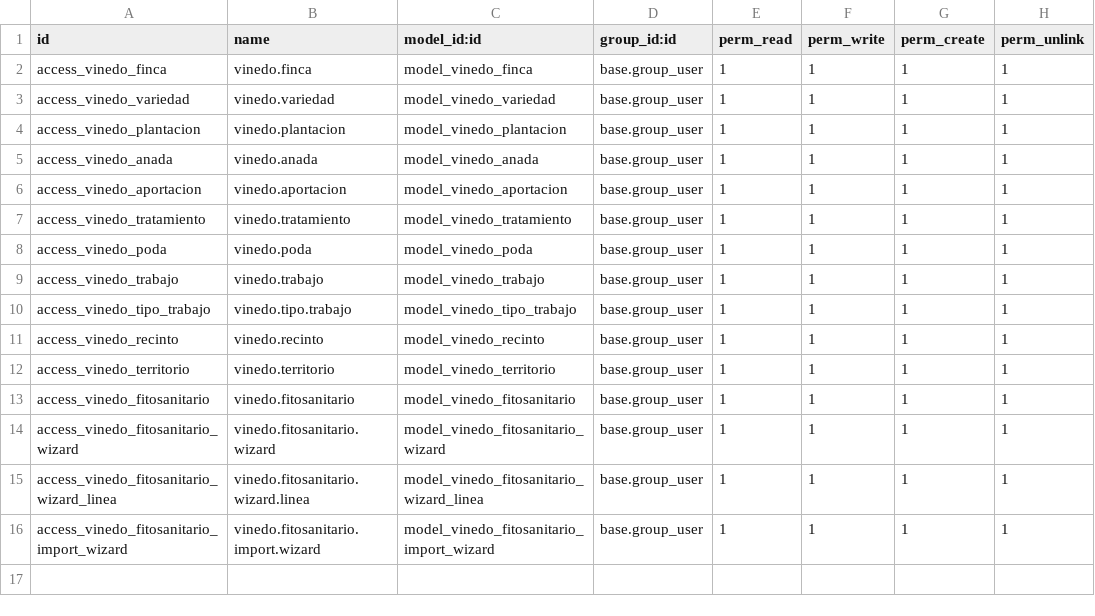
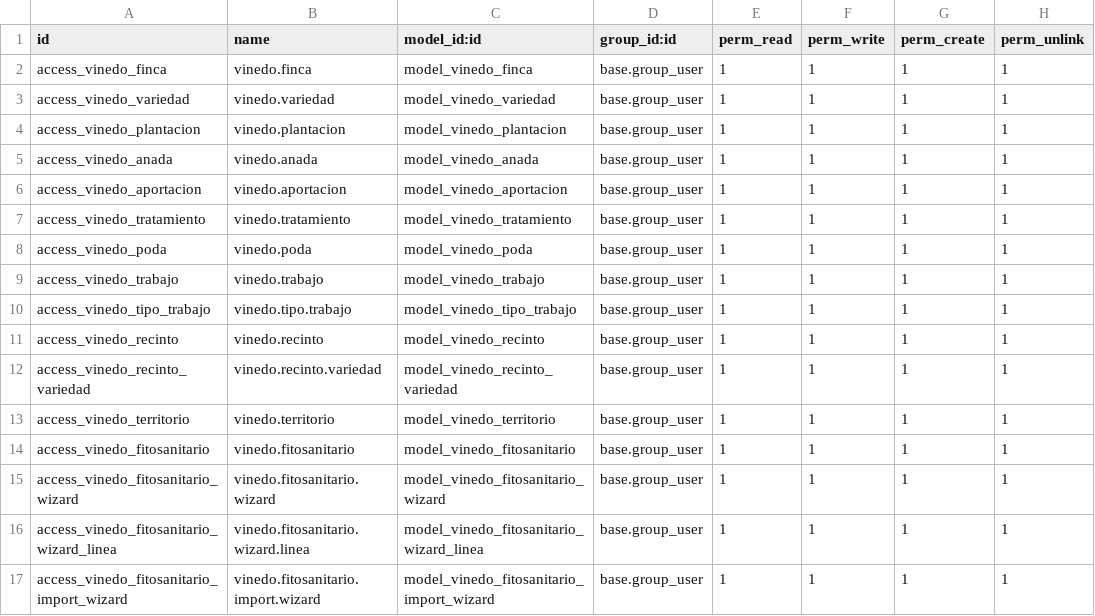
Before and after one commit to ToniSistemas/odoo_custom, a CSV file: vinedo_field_service/security/ir.model.access.csv, drawn as a sheet.

Commit message:
v2.1.0: variedades multiples por recinto con porcentaje y calculo automatico de superficie

```diff
--- a/vinedo_field_service/security/ir.model.access.csv
+++ b/vinedo_field_service/security/ir.model.access.csv
@@ -11,2 +11,3 @@ access_vinedo_tipo_trabajo,vinedo.tipo.trabajo,model_vinedo_tipo_trabajo,base.gr
 access_vinedo_recinto,vinedo.recinto,model_vinedo_recinto,base.group_user,1,1,1,1
+access_vinedo_recinto_variedad,vinedo.recinto.variedad,model_vinedo_recinto_variedad,base.group_user,1,1,1,1
 access_vinedo_territorio,vinedo.territorio,model_vinedo_territorio,base.group_user,1,1,1,1
```
Also changed, not shown: 3 other files.
